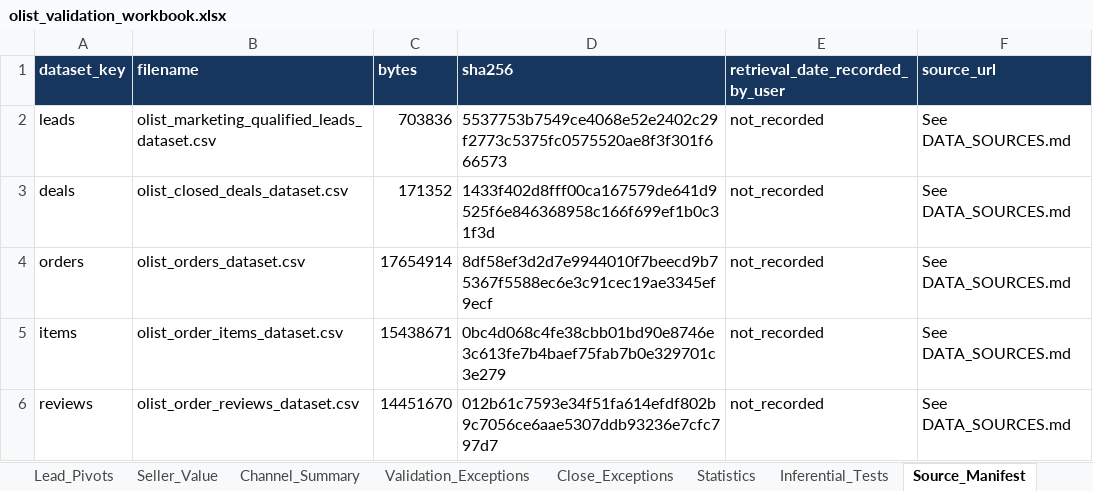
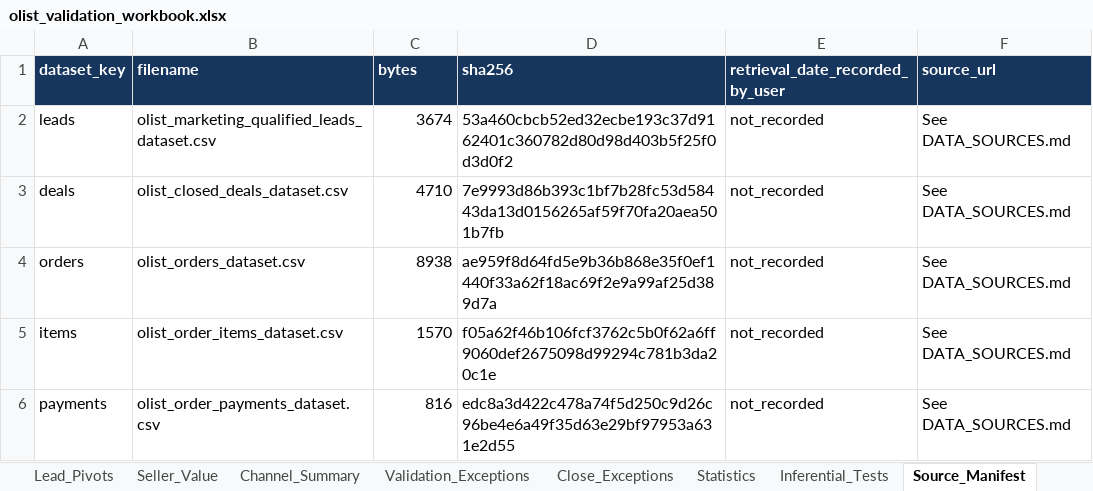
Before and after one commit to rezinak2003-afk/olist-seller-acquisition-value, an Excel workbook: excel/olist_validation_workbook.xlsx, sheet Source_Manifest, drawn as a sheet; values as stored, in another font and other column widths than the file's, no borders; table styles not drawn; removed rows and columns are numbered as before the commit, all else as after; the diff names each change by its address in the sheet, - before the commit and + after, or states it on an @@ line.

Commit message:
Add third-audit analysis and payment validation

```diff
--- a/excel/olist_validation_workbook.xlsx (sheet Source_Manifest)
+++ b/excel/olist_validation_workbook.xlsx (sheet Source_Manifest)
-C2 (bytes): 703836
+C2 (bytes): 3674
-D2 (sha256): 5537753b7549ce4068e52e2402c29f2773c5375fc0575520ae8f3f301f666573
+D2 (sha256): 53a460cbcb52ed32ecbe193c37d9162401c360782d80d98d403b5f25f0d3d0f2
-C3 (bytes): 171352
+C3 (bytes): 4710
-D3 (sha256): 1433f402d8fff00ca167579de641d9525f6e846368958c166f699ef1b0c31f3d
+D3 (sha256): 7e9993d86b393c1bf7b28fc53d58443da13d0156265af59f70fa20aea501b7fb
-C4 (bytes): 17654914
+C4 (bytes): 8938
-D4 (sha256): 8df58ef3d2d7e9944010f7beecd9b75367f5588ec6e3c91cec19ae3345ef9ecf
+D4 (sha256): ae959f8d64fd5e9b36b868e35f0ef1440f33a62f18ac69f2e9a99af25d389d7a
-C5 (bytes): 15438671
+C5 (bytes): 1570
-D5 (sha256): 0bc4d068c4fe38cbb01bd90e8746e3c613fe7b4baef75fab7b0e329701c3e279
+D5 (sha256): f05a62f46b106fcf3762c5b0f62a6ff9060def2675098d99294c781b3da20c1e
-row 6: reviews | olist_order_reviews_dataset.csv | 14451670 | 012b61c7593e34f51fa614efdf802b9c7056ce6aae5307ddb93236e7cfc797d7 | not_recorded | See DATA_SOURCES.md
+row 6: payments | olist_order_payments_dataset.csv | 816 | edc8a3d422c478a74f5d250c9d26c96be4e6a49f35d63e29bf97953a631e2d55 | not_recorded | See DATA_SOURCES.md
```
Also changed, not shown: sheet Seller_Value, sheet Inferential_Tests, sheet Linkage_Diagnostics, sheet Channel_Summary, sheet Window_Sensitivity, sheet Conversion_Segment, 9 more sheets, charts or pictures, 38 other files.
